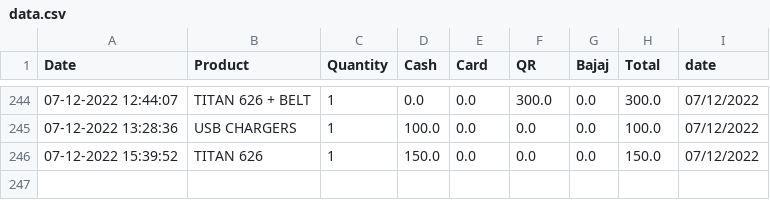
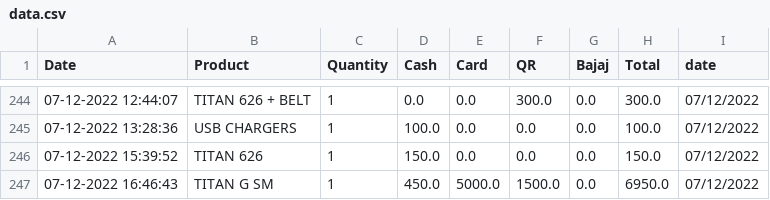
Before and after one commit to shilpa2806/Shop_Nandyal, a CSV file: data.csv, drawn as a sheet; only a part is shown, gaps mark what is left out.

Commit message:
committing files

```diff
--- a/data.csv
+++ b/data.csv
@@ -246 +246,2 @@ Date,Product,Quantity,Cash,Card,QR,Bajaj,Total,date
 07-12-2022 15:39:52,TITAN 626,1,150.0,0.0,0.0,0.0,150.0,07/12/2022
+07-12-2022 16:46:43,TITAN G SM,1,450.0,5000.0,1500.0,0.0,6950.0,07/12/2022
```
